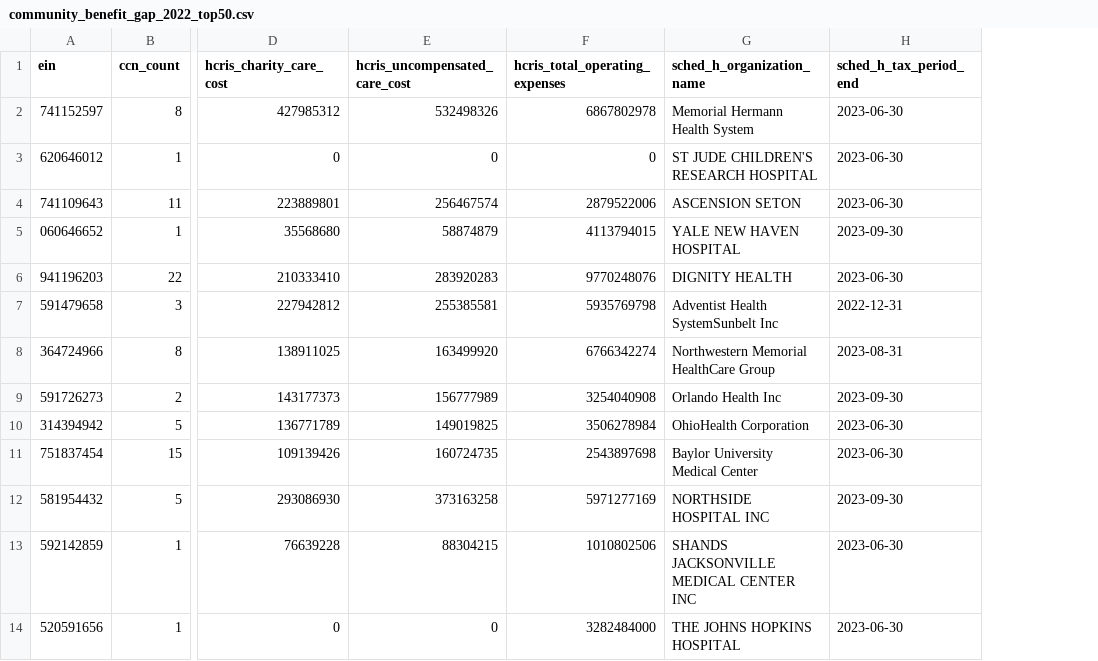
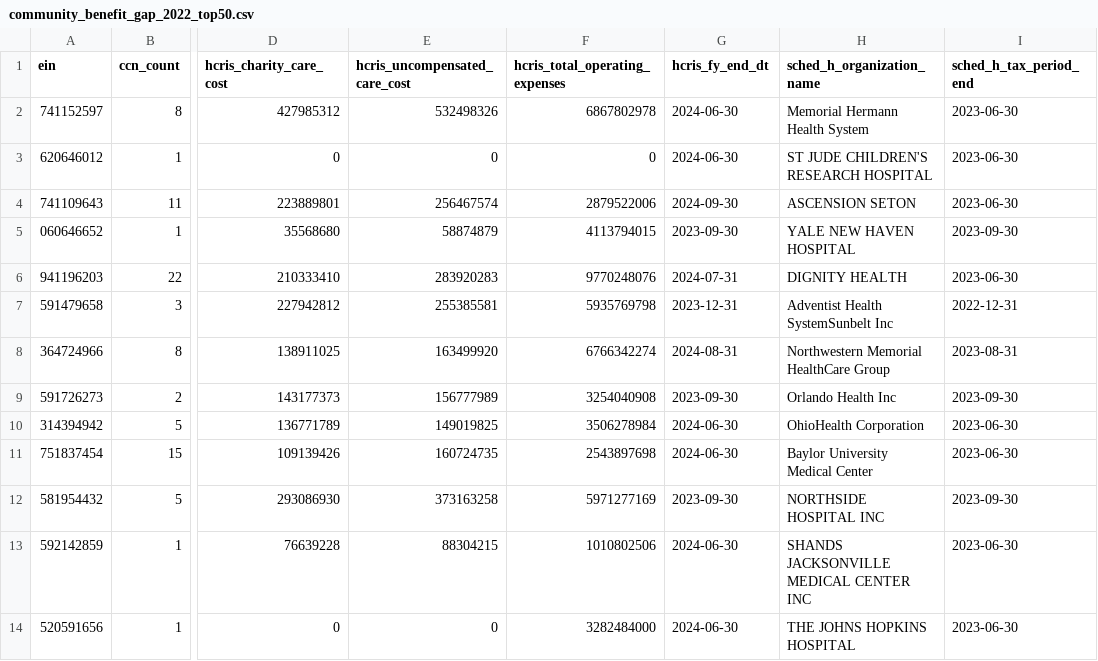
Before and after one commit to cbetz/trove, a CSV file: artifacts/community_benefit_gap_2022_top50.csv, drawn as a sheet; only a part is shown, gaps mark what is left out; the diff names each change by its address in the sheet, - before the commit and + after, or states it on an @@ line.

```diff
--- a/artifacts/community_benefit_gap_2022_top50.csv
+++ b/artifacts/community_benefit_gap_2022_top50.csv
+column G (hcris_fy_end_dt), rows 2-14: 2024-06-30 | 2024-06-30 | 2024-09-30 | 2023-09-30 | 2024-07-31 | 2023-12-31 | 2024-08-31 | 2023-09-30 | 2024-06-30 | 2024-06-30 | 2023-09-30 | 2024-06-30 | 2024-06-30
```
Also changed, not shown: 9 other files.
